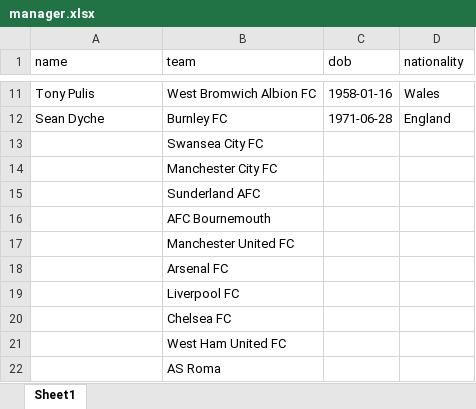
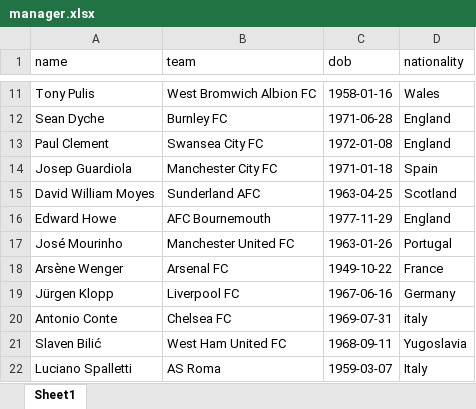
Before and after one commit to abbyyy23/Soccer, an Excel workbook: Documents/Soccer/manager.xlsx, sheet Sheet1, drawn as a sheet; only a part is shown, gaps mark what is left out; values as stored, in another font and other column widths than the file's, no borders; the diff covers the shown part only; the diff names each change by its address in the sheet, - before the commit and + after, or states it on an @@ line.

Commit message:
added more managers to teh manager csv file

```diff
--- a/Documents/Soccer/manager.xlsx (sheet Sheet1)
+++ b/Documents/Soccer/manager.xlsx (sheet Sheet1)
-A13 (name): (empty)
+A13 (name): Paul Clement
-C13 (dob): (empty)
+C13 (dob): 1972-01-08
-D13 (nationality): (empty)
+D13 (nationality): England
-A14 (name): (empty)
+A14 (name): Josep Guardiola
-C14 (dob): (empty)
+C14 (dob): 1971-01-18
-D14 (nationality): (empty)
+D14 (nationality): Spain
-A15 (name): (empty)
+A15 (name): David William Moyes
-C15 (dob): (empty)
+C15 (dob): 1963-04-25
-D15 (nationality): (empty)
+D15 (nationality): Scotland
-A16 (name): (empty)
+A16 (name): Edward Howe
-C16 (dob): (empty)
+C16 (dob): 1977-11-29
-D16 (nationality): (empty)
+D16 (nationality): England
-A17 (name): (empty)
+A17 (name): José Mourinho
-C17 (dob): (empty)
+C17 (dob): 1963-01-26
-D17 (nationality): (empty)
+D17 (nationality): Portugal
-A18 (name): (empty)
+A18 (name): Arsène Wenger
-C18 (dob): (empty)
+C18 (dob): 1949-10-22
-D18 (nationality): (empty)
+D18 (nationality): France
-A19 (name): (empty)
+A19 (name): Jürgen Klopp
-C19 (dob): (empty)
+C19 (dob): 1967-06-16
-D19 (nationality): (empty)
+D19 (nationality): Germany
-A20 (name): (empty)
+A20 (name): Antonio Conte
-C20 (dob): (empty)
+C20 (dob): 1969-07-31
-D20 (nationality): (empty)
+D20 (nationality): italy
-A21 (name): (empty)
+A21 (name): Slaven Bilić
-C21 (dob): (empty)
+C21 (dob): 1968-09-11
-D21 (nationality): (empty)
+D21 (nationality): Yugoslavia
-A22 (name): (empty)
+A22 (name): Luciano Spalletti
-C22 (dob): (empty)
+C22 (dob): 1959-03-07
-D22 (nationality): (empty)
+D22 (nationality): Italy
```
Also changed, not shown: 1 added row, 1 removed row and 39 edited cells elsewhere in this sheet.
